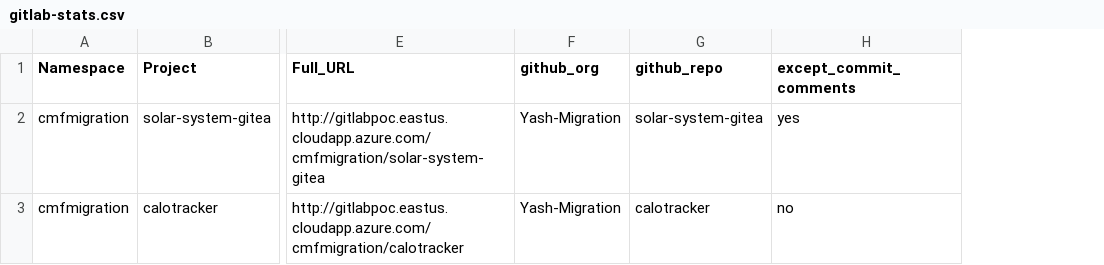
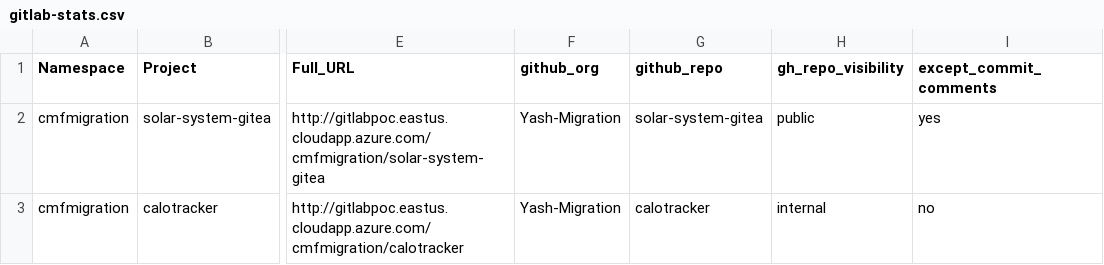
Before and after one commit to gl-mig-org/gitlab_ghec_caf_workflow_multi-client-july3, a CSV file: gitlab-stats.csv, drawn as a sheet; only a part is shown, gaps mark what is left out; the diff names each change by its address in the sheet, - before the commit and + after, or states it on an @@ line.

Commit message:
Update gitlab-stats.csv to include repo visibility
Added 'gh_repo_visibility' column to track repository visibility.

```diff
--- a/gitlab-stats.csv
+++ b/gitlab-stats.csv
+column H (gh_repo_visibility), rows 2-3: public | internal
```
